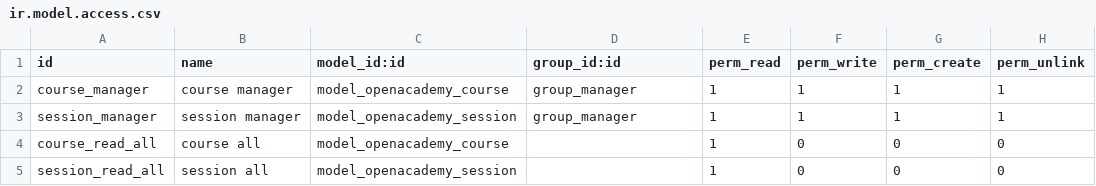
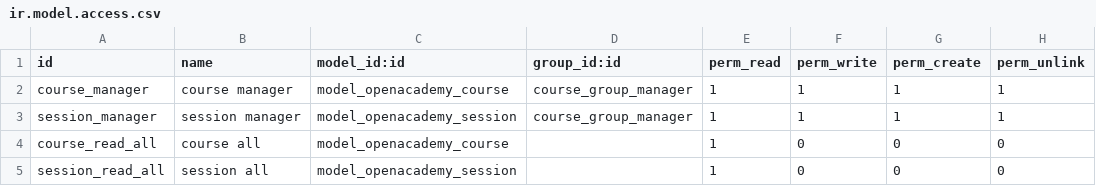
Before and after one commit to Sasha-P/odoo, a CSV file: openacademy/security/ir.model.access.csv, drawn as a sheet.

```diff
--- a/openacademy/security/ir.model.access.csv
+++ b/openacademy/security/ir.model.access.csv
@@ -1,4 +1,4 @@
 id,name,model_id:id,group_id:id,perm_read,perm_write,perm_create,perm_unlink
-course_manager,course manager,model_openacademy_course,group_manager,1,1,1,1
-session_manager,session manager,model_openacademy_session,group_manager,1,1,1,1
+course_manager,course manager,model_openacademy_course,course_group_manager,1,1,1,1
+session_manager,session manager,model_openacademy_session,course_group_manager,1,1,1,1
 course_read_all,course all,model_openacademy_course,,1,0,0,0
```
Also changed, not shown: 14 other files.
